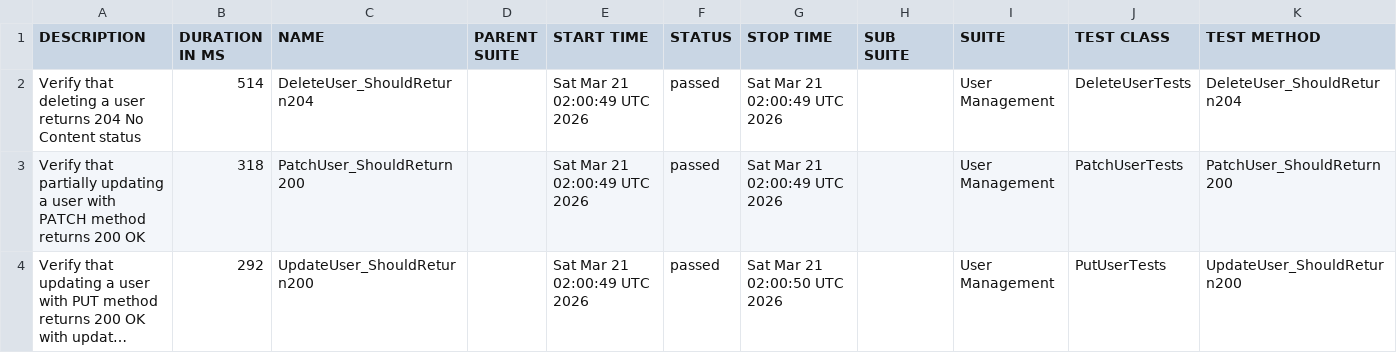
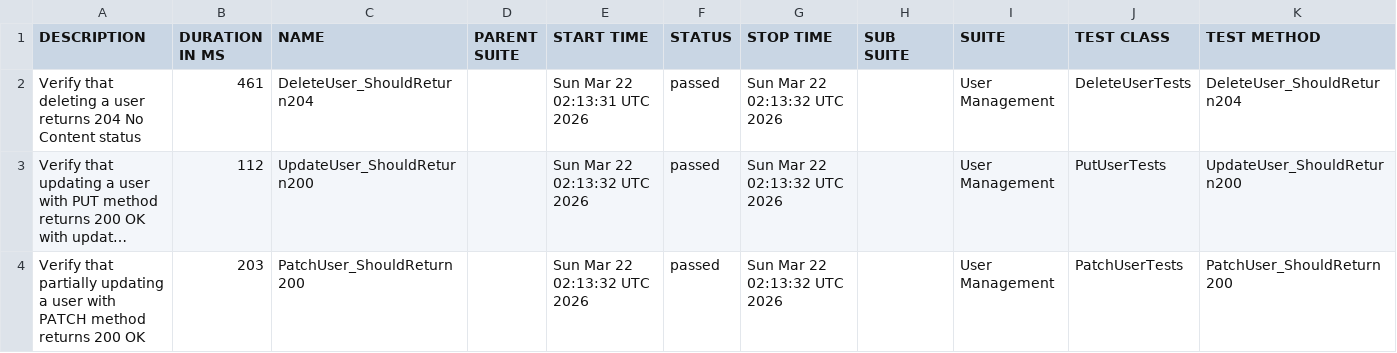
Before and after one commit to ITTVaidantGarg/Reqres-Api-GithubAction, a CSV file: regression/data/suites.csv, drawn as a sheet; long unchanged cells end in …; removed rows and columns are numbered as before the commit, all else as after; the diff names each change by its address in the sheet, - before the commit and + after, or states it on an @@ line.

```diff
--- a/regression/data/suites.csv
+++ b/regression/data/suites.csv
-B2 (DURATION IN MS): 514
+B2 (DURATION IN MS): 461
-E2 (START TIME): Sat Mar 21 02:00:49 UTC 2026
+E2 (START TIME): Sun Mar 22 02:13:31 UTC 2026
-G2 (STOP TIME): Sat Mar 21 02:00:49 UTC 2026
+G2 (STOP TIME): Sun Mar 22 02:13:32 UTC 2026
-row 3: Verify that partially updating a user with PATCH method returns 200 OK | 318 | PatchUser_ShouldReturn200 |  | Sat Mar 21 02:00:49 UTC 2026 | passed | Sat Mar 21 02:00:49 UTC 2026 |  | User Management | PatchUserTests | PatchUser_ShouldReturn200
-B3 (DURATION IN MS): 292
+B3 (DURATION IN MS): 112
-E3 (START TIME): Sat Mar 21 02:00:49 UTC 2026
+E3 (START TIME): Sun Mar 22 02:13:32 UTC 2026
-G3 (STOP TIME): Sat Mar 21 02:00:50 UTC 2026
+G3 (STOP TIME): Sun Mar 22 02:13:32 UTC 2026
+row 4: Verify that partially updating a user with PATCH method returns 200 OK | 203 | PatchUser_ShouldReturn200 |  | Sun Mar 22 02:13:32 UTC 2026 | passed | Sun Mar 22 02:13:32 UTC 2026 |  | User Management | PatchUserTests | PatchUser_ShouldReturn200
```
Also changed, not shown: 25 other files.
